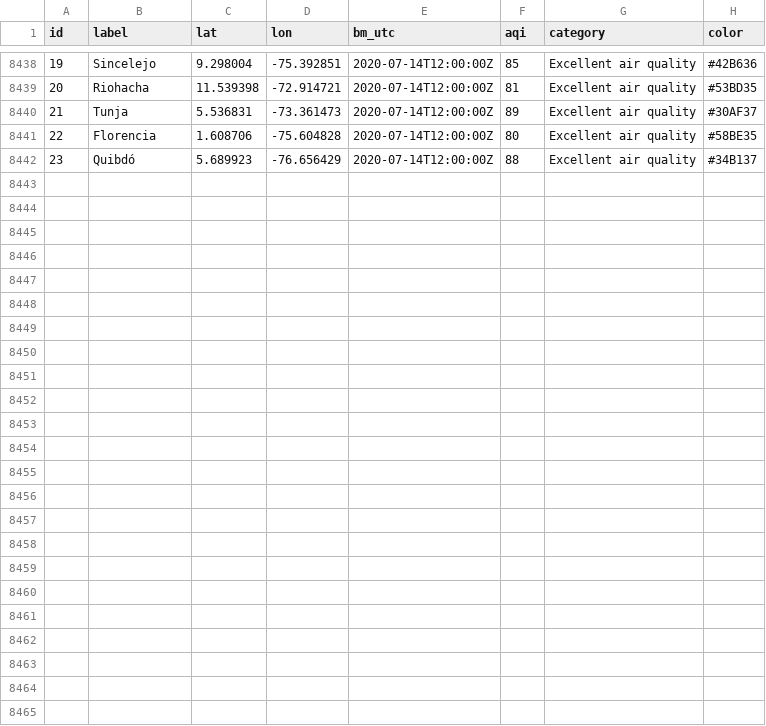
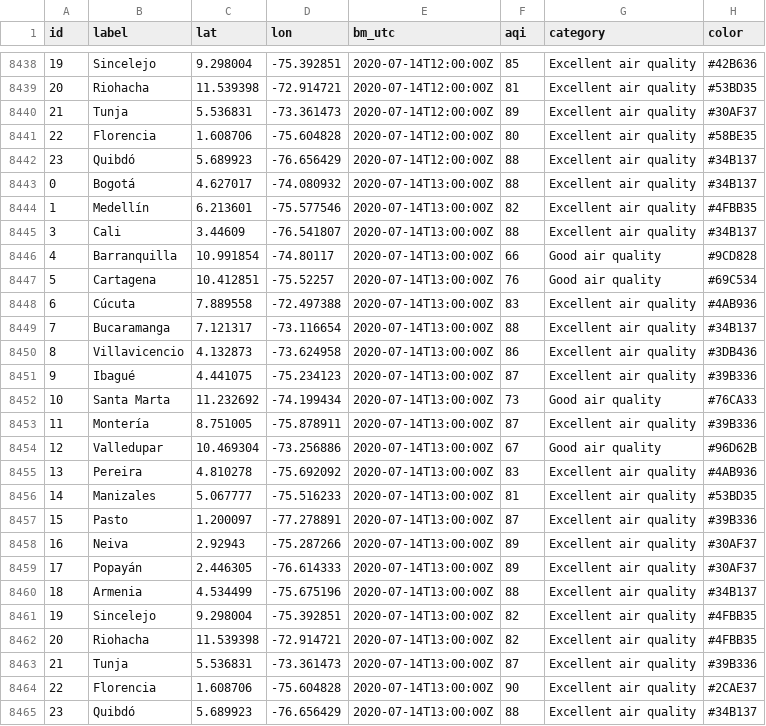
Before and after one commit to sebaxtian/breezometer-api-demo, a CSV file: output/air_quality.csv, drawn as a sheet; only a part is shown, gaps mark what is left out.

Commit message:
Updated at Tue Jul 14 13:20:29 UTC 2020

```diff
--- a/output/air_quality.csv
+++ b/output/air_quality.csv
@@ -8442 +8442,24 @@ id,label,lat,lon,bm_utc,aqi,category,color
 23,Quibdó,5.689923,-76.656429,2020-07-14T12:00:00Z,88,Excellent air quality,#34B137
+0,Bogotá,4.627017,-74.080932,2020-07-14T13:00:00Z,88,Excellent air quality,#34B137
+1,Medellín,6.213601,-75.577546,2020-07-14T13:00:00Z,82,Excellent air quality,#4FBB35
+3,Cali,3.44609,-76.541807,2020-07-14T13:00:00Z,88,Excellent air quality,#34B137
+4,Barranquilla,10.991854,-74.80117,2020-07-14T13:00:00Z,66,Good air quality,#9CD828
+5,Cartagena,10.412851,-75.52257,2020-07-14T13:00:00Z,76,Good air quality,#69C534
+6,Cúcuta,7.889558,-72.497388,2020-07-14T13:00:00Z,83,Excellent air quality,#4AB936
+7,Bucaramanga,7.121317,-73.116654,2020-07-14T13:00:00Z,88,Excellent air quality,#34B137
+8,Villavicencio,4.132873,-73.624958,2020-07-14T13:00:00Z,86,Excellent air quality,#3DB436
+9,Ibagué,4.441075,-75.234123,2020-07-14T13:00:00Z,87,Excellent air quality,#39B336
+10,Santa Marta,11.232692,-74.199434,2020-07-14T13:00:00Z,73,Good air quality,#76CA33
+11,Montería,8.751005,-75.878911,2020-07-14T13:00:00Z,87,Excellent air quality,#39B336
+12,Valledupar,10.469304,-73.256886,2020-07-14T13:00:00Z,67,Good air quality,#96D62B
+13,Pereira,4.810278,-75.692092,2020-07-14T13:00:00Z,83,Excellent air quality,#4AB936
+14,Manizales,5.067777,-75.516233,2020-07-14T13:00:00Z,81,Excellent air quality,#53BD35
+15,Pasto,1.200097,-77.278891,2020-07-14T13:00:00Z,87,Excellent air quality,#39B336
+16,Neiva,2.92943,-75.287266,2020-07-14T13:00:00Z,89,Excellent air quality,#30AF37
+17,Popayán,2.446305,-76.614333,2020-07-14T13:00:00Z,89,Excellent air quality,#30AF37
+18,Armenia,4.534499,-75.675196,2020-07-14T13:00:00Z,88,Excellent air quality,#34B137
+19,Sincelejo,9.298004,-75.392851,2020-07-14T13:00:00Z,82,Excellent air quality,#4FBB35
+20,Riohacha,11.539398,-72.914721,2020-07-14T13:00:00Z,82,Excellent air quality,#4FBB35
+21,Tunja,5.536831,-73.361473,2020-07-14T13:00:00Z,87,Excellent air quality,#39B336
+22,Florencia,1.608706,-75.604828,2020-07-14T13:00:00Z,90,Excellent air quality,#2CAE37
+23,Quibdó,5.689923,-76.656429,2020-07-14T13:00:00Z,88,Excellent air quality,#34B137
```
